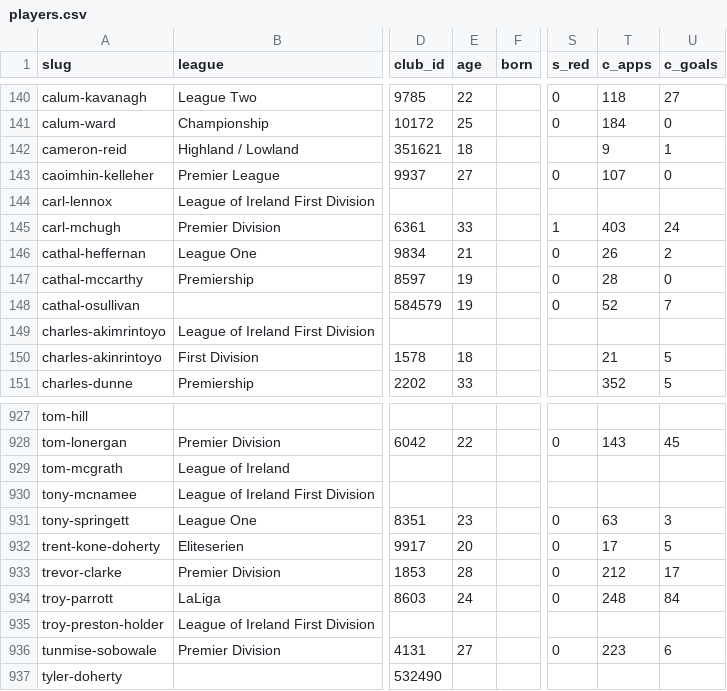
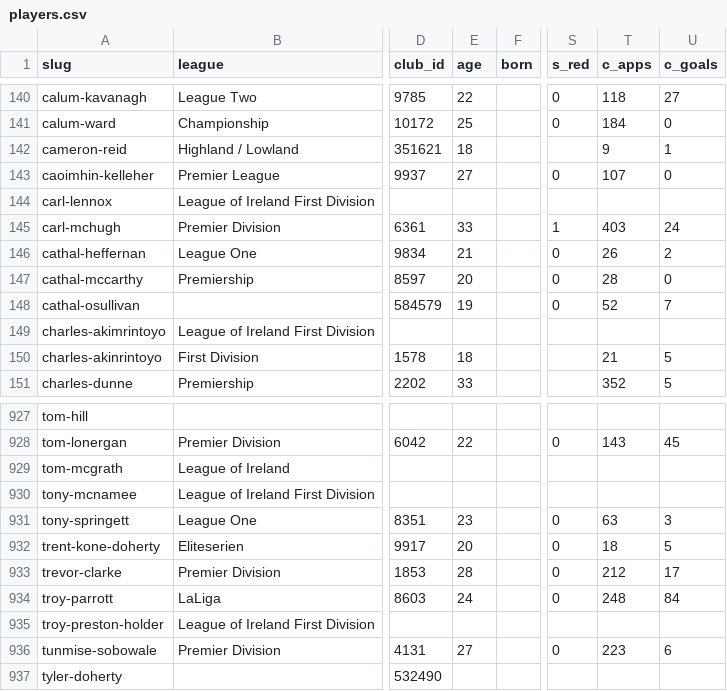
Before and after one commit to JustPatrickG/footballers.ie, a CSV file: data/api/players.csv, drawn as a sheet; only a part is shown, gaps mark what is left out; the diff names each change by its address in the sheet, - before the commit and + after, or states it on an @@ line.

```diff
--- a/data/api/players.csv
+++ b/data/api/players.csv
-E147 (age): 19
+E147 (age): 20
-T932 (c_apps): 17
+T932 (c_apps): 18
```
Also changed, not shown: data/api/club_ids.csv, data/api/lineups.csv, 1 other file.
